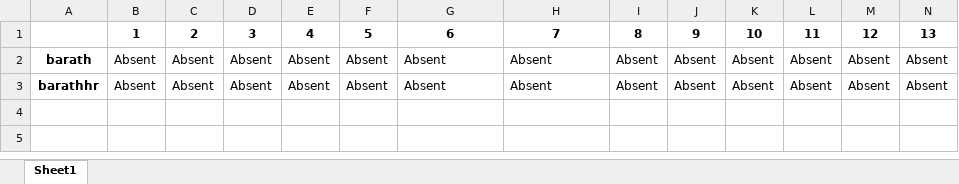
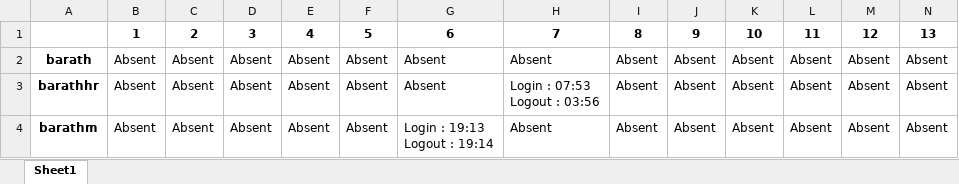
Before and after one commit to Barath-Visuals/login, an Excel workbook: Backend-Task-page/attendance_report_2025_9.xlsx, sheet Sheet1, drawn as a sheet; only a part is shown; values as stored, in another font and other column widths than the file's, no borders; rows hold the shown columns only; ↵ is a line break in a cell; the diff names each change by its address in the sheet, - before the commit and + after, or states it on an @@ line.

```diff
--- a/Backend-Task-page/attendance_report_2025_9.xlsx (sheet Sheet1)
+++ b/Backend-Task-page/attendance_report_2025_9.xlsx (sheet Sheet1)
-H3: Absent
+H3: Login : 07:53 ↵ Logout : 03:56
+row 4: barathm | Absent | Absent | Absent | Absent | Absent | Login : 19:13 ↵ Logout : 19:14 | Absent | Absent | Absent | Absent | Absent | Absent | Absent
```
Also changed, not shown: 34 other files.
